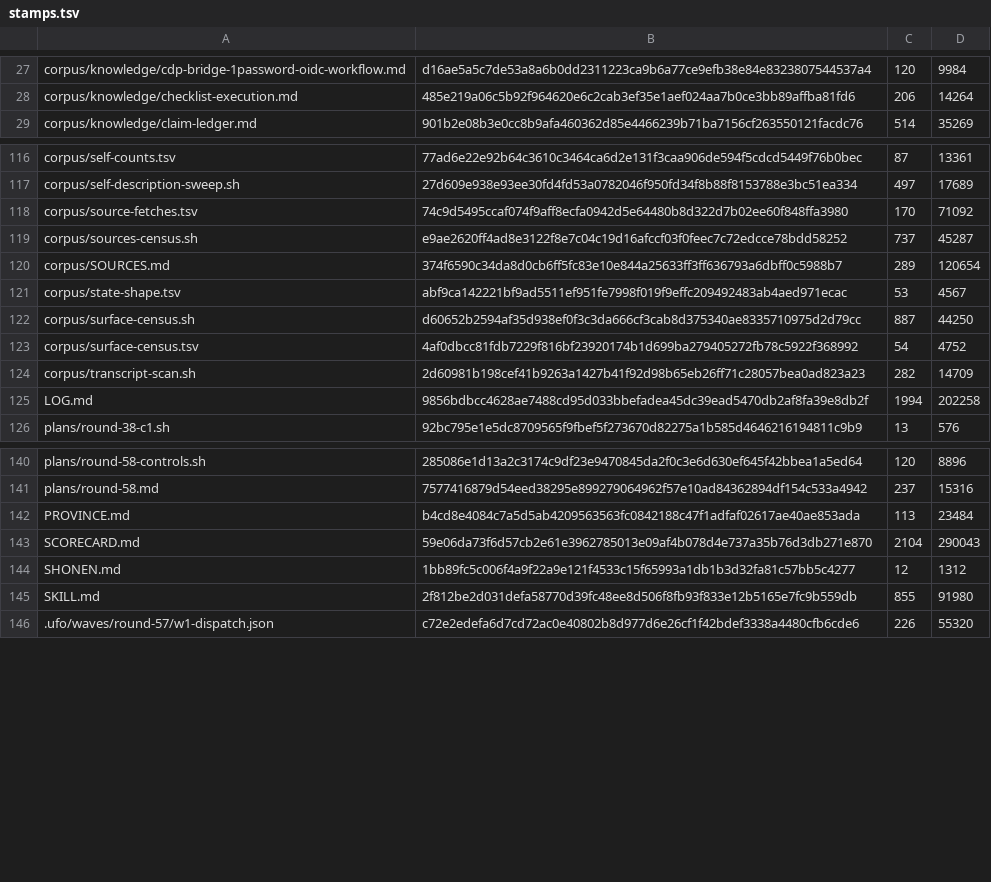
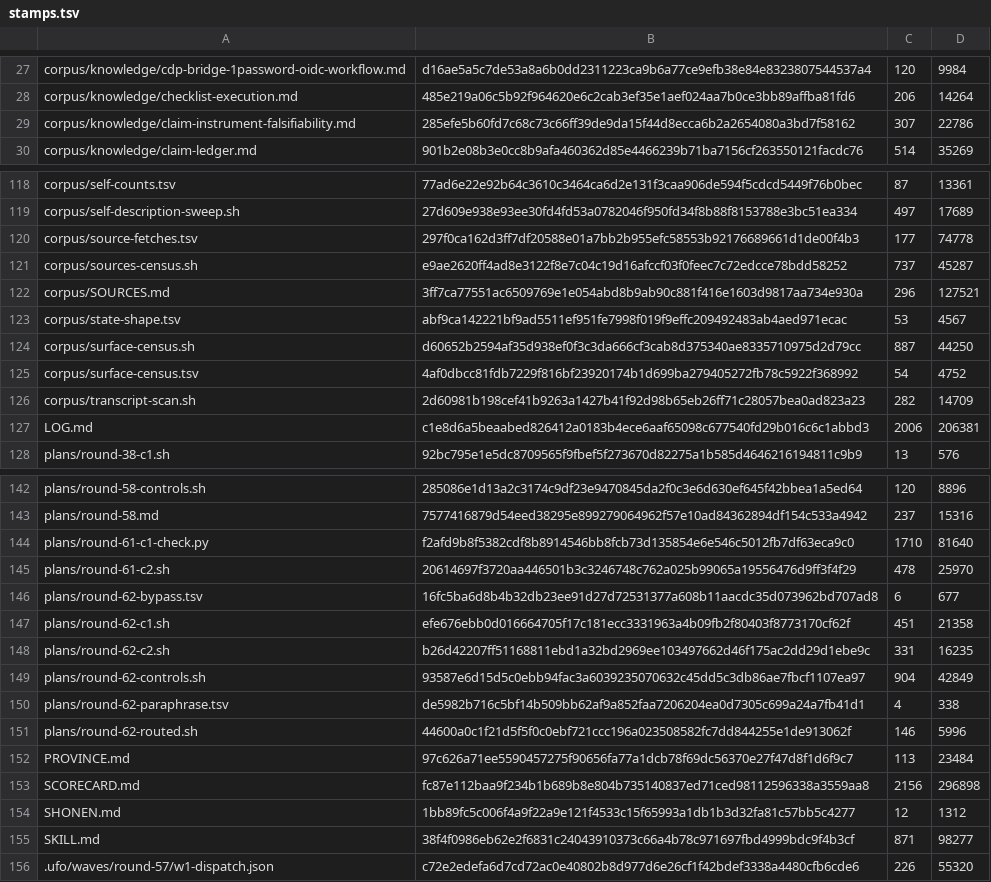
Before and after one commit to VeigaPunk/kagi-shokunin, a TSV file: corpus/stamps.tsv, drawn as a sheet; only a part is shown, gaps mark what is left out; the diff covers the shown part only.

Commit message:
round-62: candidate-revision receipts (C1 accepted=0 guard=1, C2 killed=3 guard=1 at c8407396), the three ancillary gate receipts, the wave results (14/14 settled), and the current-tense count repairs the self-counts gate found stale

```diff
--- a/corpus/stamps.tsv
+++ b/corpus/stamps.tsv
@@ -28,2 +28,3 @@ corpus/knowledge/cdp-bridge-1password-oidc-workflow.md	d16ae5a5c7de53a8a6b0dd231
 corpus/knowledge/checklist-execution.md	485e219a06c5b92f964620e6c2cab3ef35e1aef024aa7b0ce3bb89affba81fd6	206	14264
+corpus/knowledge/claim-instrument-falsifiability.md	285efe5b60fd7c68c73c66ff39de9da15f44d8ecca6b2a2654080a3bd7f58162	307	22786
 corpus/knowledge/claim-ledger.md	901b2e08b3e0cc8b9afa460362d85e4466239b71ba7156cf263550121facdc76	514	35269
@@ -117,5 +119,5 @@ corpus/self-counts.tsv	77ad6e22e92b64c3610c3464ca6d2e131f3caa906de594f5cdcd5449f
 corpus/self-description-sweep.sh	27d609e938e93ee30fd4fd53a0782046f950fd34f8b88f8153788e3bc51ea334	497	17689
-corpus/source-fetches.tsv	74c9d5495ccaf074f9aff8ecfa0942d5e64480b8d322d7b02ee60f848ffa3980	170	71092
+corpus/source-fetches.tsv	297f0ca162d3ff7df20588e01a7bb2b955efc58553b92176689661d1de00f4b3	177	74778
 corpus/sources-census.sh	e9ae2620ff4ad8e3122f8e7c04c19d16afccf03f0feec7c72edcce78bdd58252	737	45287
-corpus/SOURCES.md	374f6590c34da8d0cb6ff5fc83e10e844a25633ff3ff636793a6dbff0c5988b7	289	120654
+corpus/SOURCES.md	3ff7ca77551ac6509769e1e054abd8b9ab90c881f416e1603d9817aa734e930a	296	127521
 corpus/state-shape.tsv	abf9ca142221bf9ad5511ef951fe7998f019f9effc209492483ab4aed971ecac	53	4567
@@ -124,3 +126,3 @@ corpus/surface-census.tsv	4af0dbcc81fdb7229f816bf23920174b1d699ba279405272fb78c5
 corpus/transcript-scan.sh	2d60981b198cef41b9263a1427b41f92d98b65eb26ff71c28057bea0ad823a23	282	14709
-LOG.md	9856bdbcc4628ae7488cd95d033bbefadea45dc39ead5470db2af8fa39e8db2f	1994	202258
+LOG.md	c1e8d6a5beaabed826412a0183b4ece6aaf65098c677540fd29b016c6c1abbd3	2006	206381
 plans/round-38-c1.sh	92bc795e1e5dc8709565f9fbef5f273670d82275a1b585d4646216194811c9b9	13	576
@@ -141,6 +143,14 @@ plans/round-58-controls.sh	285086e1d13a2c3174c9df23e9470845da2f0c3e6d630ef645f42
 plans/round-58.md	7577416879d54eed38295e899279064962f57e10ad84362894df154c533a4942	237	15316
-PROVINCE.md	b4cd8e4084c7a5d5ab4209563563fc0842188c47f1adfaf02617ae40ae853ada	113	23484
-SCORECARD.md	59e06da73f6d57cb2e61e3962785013e09af4b078d4e737a35b76d3db271e870	2104	290043
+plans/round-61-c1-check.py	f2afd9b8f5382cdf8b8914546bb8fcb73d135854e6e546c5012fb7df63eca9c0	1710	81640
+plans/round-61-c2.sh	20614697f3720aa446501b3c3246748c762a025b99065a19556476d9ff3f4f29	478	25970
+plans/round-62-bypass.tsv	16fc5ba6d8b4b32db23ee91d27d72531377a608b11aacdc35d073962bd707ad8	6	677
+plans/round-62-c1.sh	efe676ebb0d016664705f17c181ecc3331963a4b09fb2f80403f8773170cf62f	451	21358
+plans/round-62-c2.sh	b26d42207ff51168811ebd1a32bd2969ee103497662d46f175ac2dd29d1ebe9c	331	16235
+plans/round-62-controls.sh	93587e6d15d5c0ebb94fac3a6039235070632c45dd5c3db86ae7fbcf1107ea97	904	42849
+plans/round-62-paraphrase.tsv	de5982b716c5bf14b509bb62af9a852faa7206204ea0d7305c699a24a7fb41d1	4	338
+plans/round-62-routed.sh	44600a0c1f21d5f5f0c0ebf721ccc196a023508582fc7dd844255e1de913062f	146	5996
+PROVINCE.md	97c626a71ee5590457275f90656fa77a1dcb78f69dc56370e27f47d8f1d6f9c7	113	23484
+SCORECARD.md	fc87e112baa9f234b1b689b8e804b735140837ed71ced98112596338a3559aa8	2156	296898
 SHONEN.md	1bb89fc5c006f4a9f22a9e121f4533c15f65993a1db1b3d32fa81c57bb5c4277	12	1312
-SKILL.md	2f812be2d031defa58770d39fc48ee8d506f8fb93f833e12b5165e7fc9b559db	855	91980
+SKILL.md	38f4f0986eb62e2f6831c24043910373c66a4b78c971697fbd4999bdc9f4b3cf	871	98277
 .ufo/waves/round-57/w1-dispatch.json	c72e2edefa6d7cd72ac0e40802b8d977d6e26cf1f42bdef3338a4480cfb6cde6	226	55320
```
Also changed, not shown: 1 added row and 9 edited cells elsewhere in this file, 15 other files.
